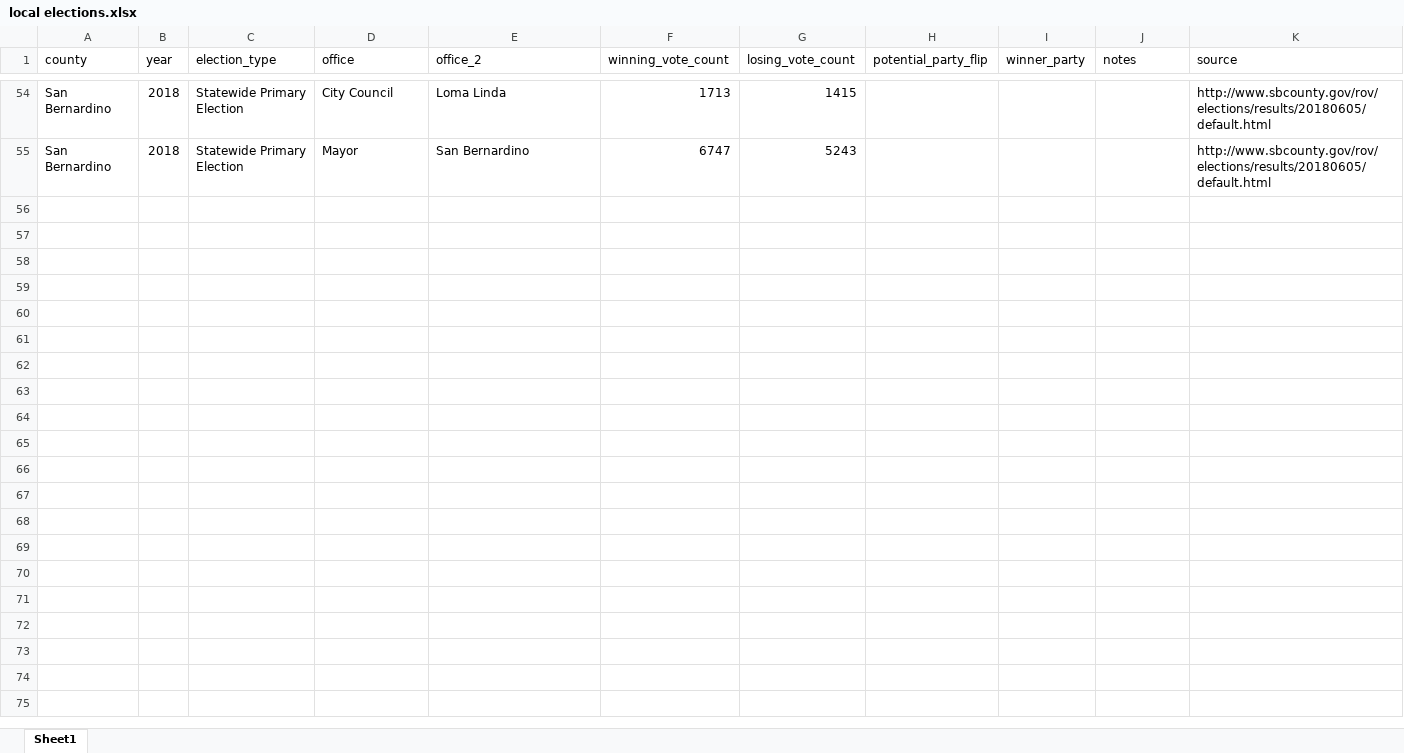
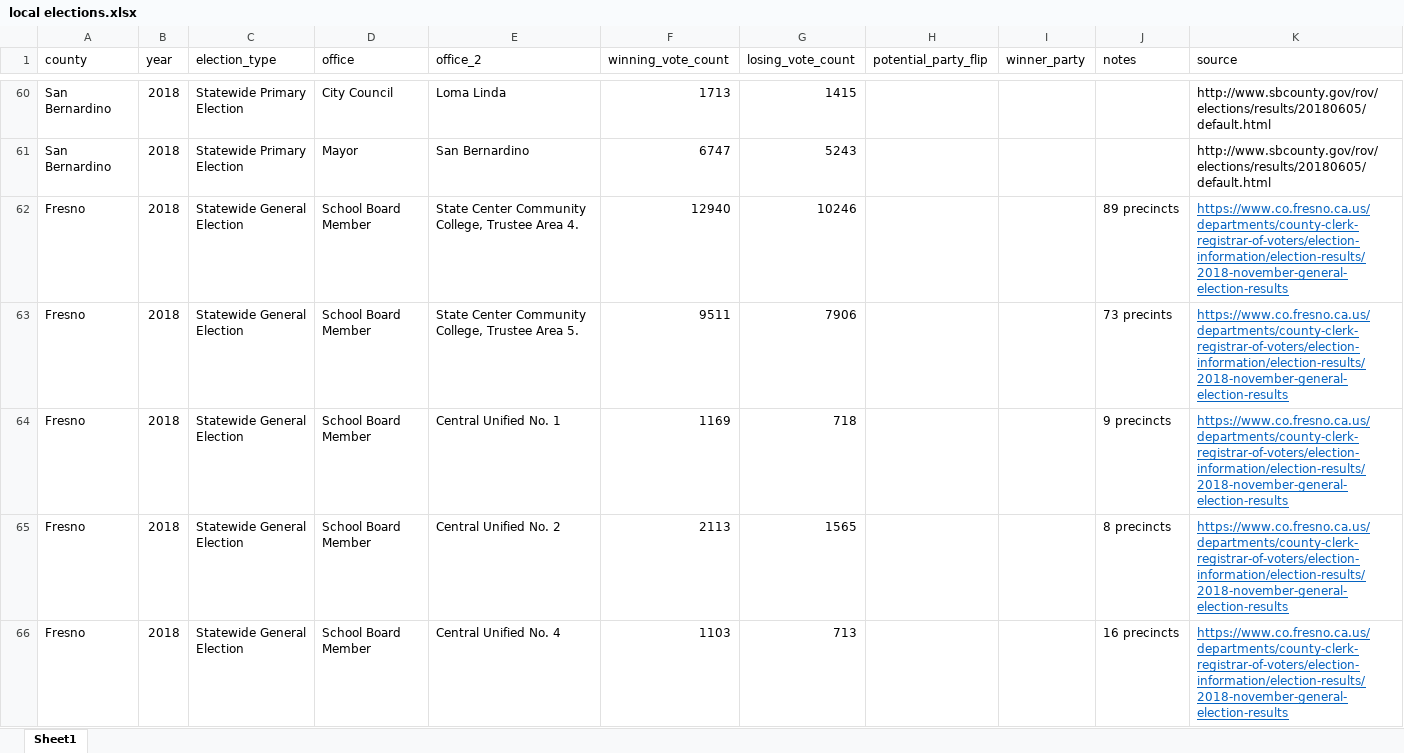
Before and after one commit to ldaly/tidywitches, an Excel workbook: data/local elections.xlsx, sheet Sheet1, drawn as a sheet; only a part is shown, gaps mark what is left out; values as stored, in another font and other column widths than the file's, no borders; the diff covers the shown part only; the diff names each change by its address in the sheet, - before the commit and + after, or states it on an @@ line.

Commit message:
update
update to local elections, parolees

```diff
--- a/data/local elections.xlsx (sheet Sheet1)
+++ b/data/local elections.xlsx (sheet Sheet1)
+row 62: Fresno | 2018 | Statewide General Election | School Board Member | State Center Community College, Trustee Area 4. | 12940 | 10246 |  |  | 89 precincts | https://www.co.fresno.ca.us/departments/county-clerk-registrar-of-voters/election-information/election-results/2018-november-general-election-results
+row 63: Fresno | 2018 | Statewide General Election | School Board Member | State Center Community College, Trustee Area 5. | 9511 | 7906 |  |  | 73 precints | https://www.co.fresno.ca.us/departments/county-clerk-registrar-of-voters/election-information/election-results/2018-november-general-election-results
+row 64: Fresno | 2018 | Statewide General Election | School Board Member | Central Unified No. 1 | 1169 | 718 |  |  | 9 precincts | https://www.co.fresno.ca.us/departments/county-clerk-registrar-of-voters/election-information/election-results/2018-november-general-election-results
+row 65: Fresno | 2018 | Statewide General Election | School Board Member | Central Unified No. 2 | 2113 | 1565 |  |  | 8 precincts | https://www.co.fresno.ca.us/departments/county-clerk-registrar-of-voters/election-information/election-results/2018-november-general-election-results
+row 66: Fresno | 2018 | Statewide General Election | School Board Member | Central Unified No. 4 | 1103 | 713 |  |  | 16 precincts | https://www.co.fresno.ca.us/departments/county-clerk-registrar-of-voters/election-information/election-results/2018-november-general-election-results
```
Also changed, not shown: 31 added rows elsewhere in this sheet, 2 other files.
